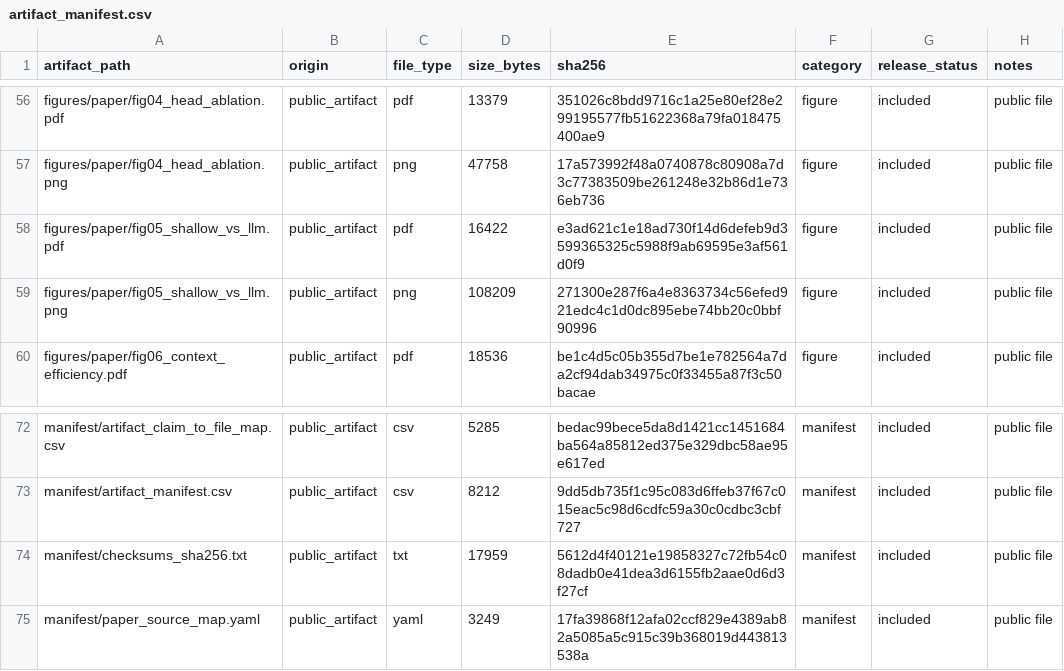
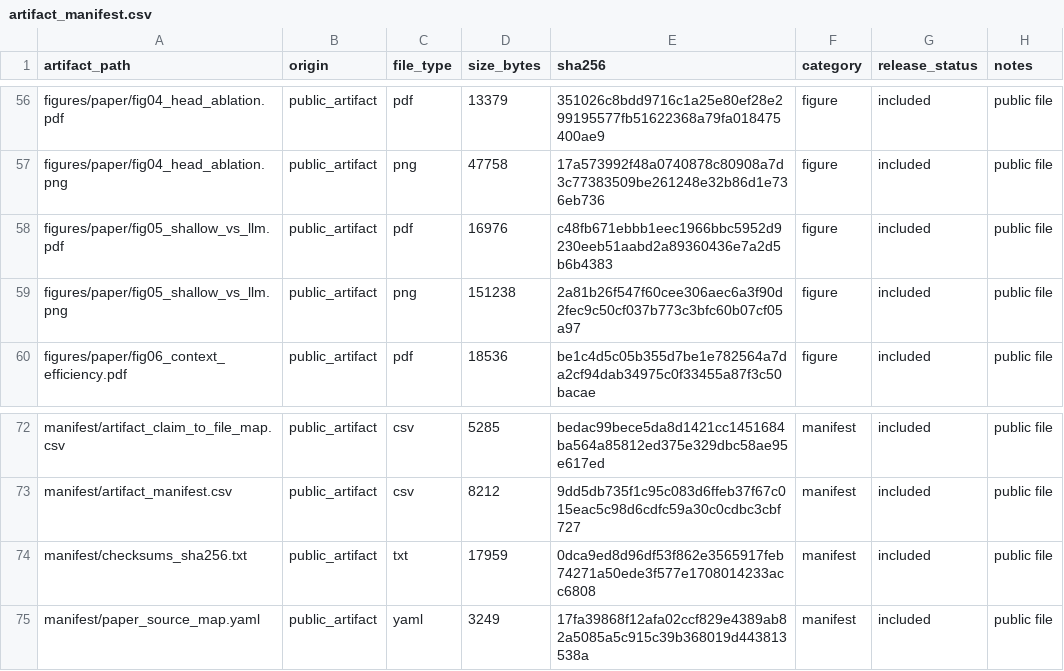
Before and after one commit to artifact-review-infocom2027/sequence-construction-nids-artifact, a CSV file: manifest/artifact_manifest.csv, drawn as a sheet; only a part is shown, gaps mark what is left out.

```diff
--- a/manifest/artifact_manifest.csv
+++ b/manifest/artifact_manifest.csv
@@ -57,4 +57,4 @@ figures/paper/fig04_head_ablation.pdf,public_artifact,pdf,13379,351026c8bdd9716c
 figures/paper/fig04_head_ablation.png,public_artifact,png,47758,17a573992f48a0740878c80908a7d3c77383509be261248e32b86d1e736eb736,figure,included,public file
-figures/paper/fig05_shallow_vs_llm.pdf,public_artifact,pdf,16422,e3ad621c1e18ad730f14d6defeb9d3599365325c5988f9ab69595e3af561d0f9,figure,included,public file
-figures/paper/fig05_shallow_vs_llm.png,public_artifact,png,108209,271300e287f6a4e8363734c56efed921edc4c1d0dc895ebe74bb20c0bbf90996,figure,included,public file
+figures/paper/fig05_shallow_vs_llm.pdf,public_artifact,pdf,16976,c48fb671ebbb1eec1966bbc5952d9230eeb51aabd2a89360436e7a2d5b6b4383,figure,included,public file
+figures/paper/fig05_shallow_vs_llm.png,public_artifact,png,151238,2a81b26f547f60cee306aec6a3f90d2fec9c50cf037b773c3bfc60b07cf05a97,figure,included,public file
 figures/paper/fig06_context_efficiency.pdf,public_artifact,pdf,18536,be1c4d5c05b355d7be1e782564a7da2cf94dab34975c0f33455a87f3c50bacae,figure,included,public file
@@ -73,3 +73,3 @@ manifest/artifact_claim_to_file_map.csv,public_artifact,csv,5285,bedac99bece5da8
 manifest/artifact_manifest.csv,public_artifact,csv,8212,9dd5db735f1c95c083d6ffeb37f67c015eac5c98d6cdfc59a30c0cdbc3cbf727,manifest,included,public file
-manifest/checksums_sha256.txt,public_artifact,txt,17959,5612d4f40121e19858327c72fb54c08dadb0e41dea3d6155fb2aae0d6d3f27cf,manifest,included,public file
+manifest/checksums_sha256.txt,public_artifact,txt,17959,0dca9ed8d96df53f862e3565917feb74271a50ede3f577e1708014233acc6808,manifest,included,public file
 manifest/paper_source_map.yaml,public_artifact,yaml,3249,17fa39868f12afa02ccf829e4389ab82a5085a5c915c39b368019d443813538a,manifest,included,public file
```
Also changed, not shown: 3 other files.
